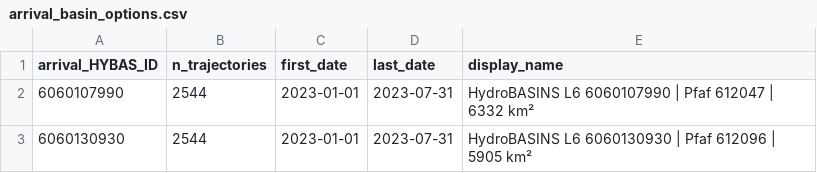
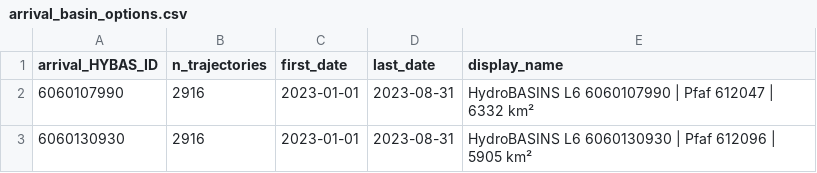
Before and after one commit to corzogac/ORBITA, a CSV file: results/trajectory_platform/assets/arrival_basin_options.csv, drawn as a sheet.

```diff
--- a/results/trajectory_platform/assets/arrival_basin_options.csv
+++ b/results/trajectory_platform/assets/arrival_basin_options.csv
@@ -1,3 +1,3 @@
 arrival_HYBAS_ID,n_trajectories,first_date,last_date,display_name
-6060107990,2544,2023-01-01,2023-07-31,HydroBASINS L6 6060107990 | Pfaf 612047 | 6332 km²
-6060130930,2544,2023-01-01,2023-07-31,HydroBASINS L6 6060130930 | Pfaf 612096 | 5905 km²
+6060107990,2916,2023-01-01,2023-08-31,HydroBASINS L6 6060107990 | Pfaf 612047 | 6332 km²
+6060130930,2916,2023-01-01,2023-08-31,HydroBASINS L6 6060130930 | Pfaf 612096 | 5905 km²
```
Also changed, not shown: results/trajectory_platform/assets/basin_evaporation_sources.csv, 9 other files.
